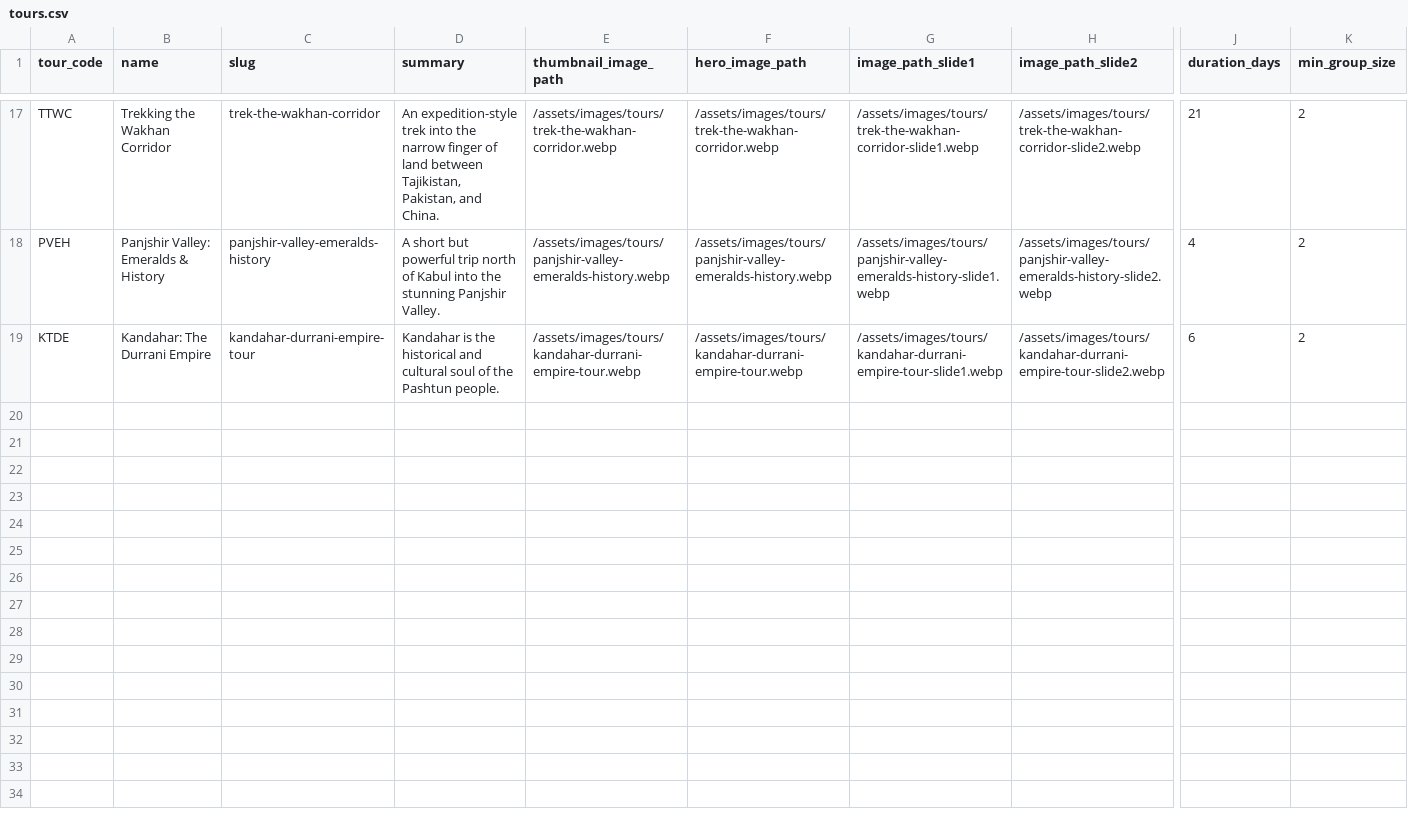
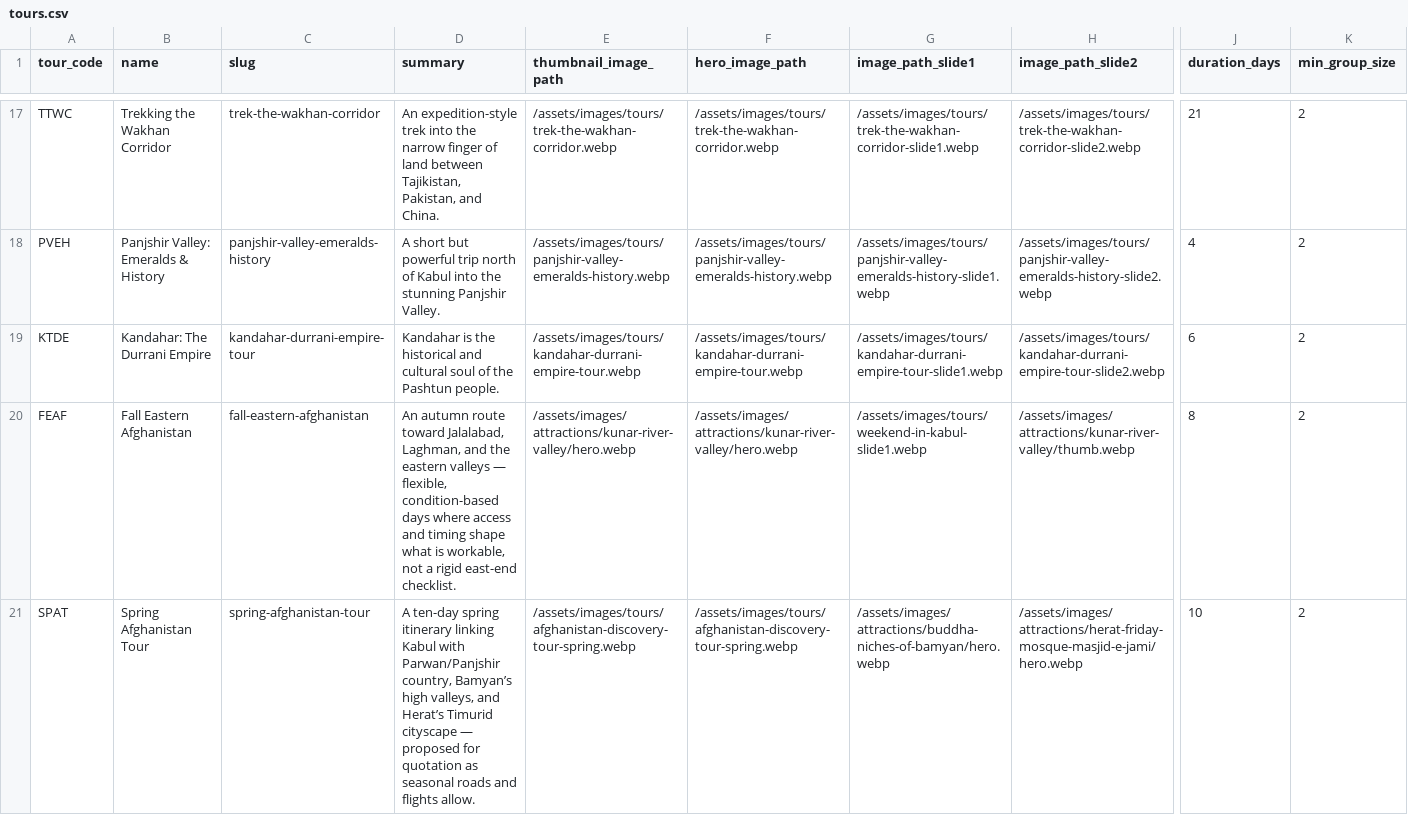
Before and after one commit to james-sidiqi/copiloted-astro-afghantours, a CSV file: data/tours.csv, drawn as a sheet; only a part is shown, gaps mark what is left out; rows hold the shown columns only; the diff covers the shown part only; the diff names each change by its address in the sheet, - before the commit and + after, or states it on an @@ line.

Commit message:
feat: proposed 2026–27 scheduled catalog + Heart of the Silk Road exemplar
Add James’s concept exemplar and seasonal scheduled tours as Cultural/Scenic
offerings with price on request, proposed departure windows, and honest
planned-not-promised copy. Enhance shared tour template (concept note, proposed
dates, attraction gallery, private essentials) and surface the catalog on home.

```diff
--- a/data/tours.csv
+++ b/data/tours.csv
+row 20: FEAF | Fall Eastern Afghanistan | fall-eastern-afghanistan | An autumn route toward Jalalabad, Laghman, and the eastern valleys — flexible, condition-based days where access and timing shape what is workable, not a rigid east-end checklist. | /assets/images/attractions/kunar-river-valley/hero.webp | /assets/images/attractions/kunar-river-valley/hero.webp | /assets/images/tours/weekend-in-kabul-slide1.webp | /assets/images/attractions/kunar-river-valley/thumb.webp | 8 | 2
+row 21: SPAT | Spring Afghanistan Tour | spring-afghanistan-tour | A ten-day spring itinerary linking Kabul with Parwan/Panjshir country, Bamyan’s high valleys, and Herat’s Timurid cityscape — proposed for quotation as seasonal roads and flights allow. | /assets/images/tours/afghanistan-discovery-tour-spring.webp | /assets/images/tours/afghanistan-discovery-tour-spring.webp | /assets/images/attractions/buddha-niches-of-bamyan/hero.webp | /assets/images/attractions/herat-friday-mosque-masjid-e-jami/hero.webp | 10 | 2
```
Also changed, not shown: 2 added rows and 40 edited cells elsewhere in this file, data/tour_dates.csv, 6 other files.
